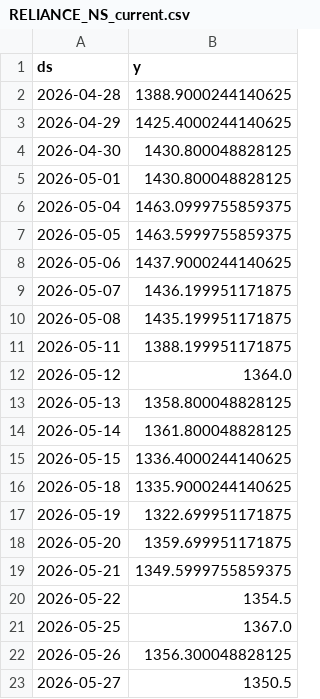
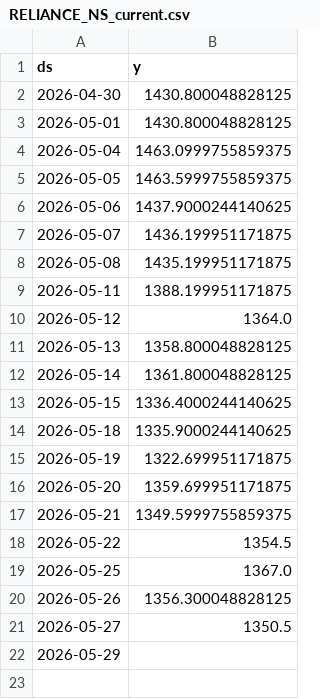
Before and after one commit to gulabjangid626/mlops, a CSV file: src/data/stocks/RELIANCE_NS_current.csv, drawn as a sheet; removed rows and columns are numbered as before the commit, all else as after; the diff names each change by its address in the sheet, - before the commit and + after, or states it on an @@ line.

```diff
--- a/src/data/stocks/RELIANCE_NS_current.csv
+++ b/src/data/stocks/RELIANCE_NS_current.csv
-row 2: 2026-04-28 | 1388.9000244140625
-row 3: 2026-04-29 | 1425.4000244140625
+row 22: 2026-05-29
```
Also changed, not shown: src/data/stocks/HCLTECH_NS.csv, src/data/stocks/INFY_NS.csv, 28 other files.
